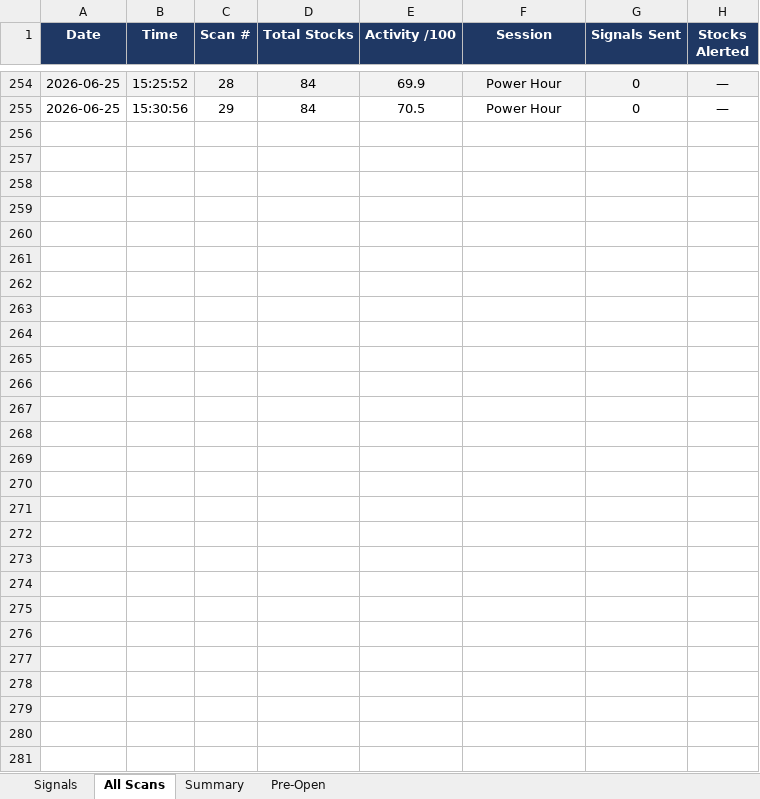
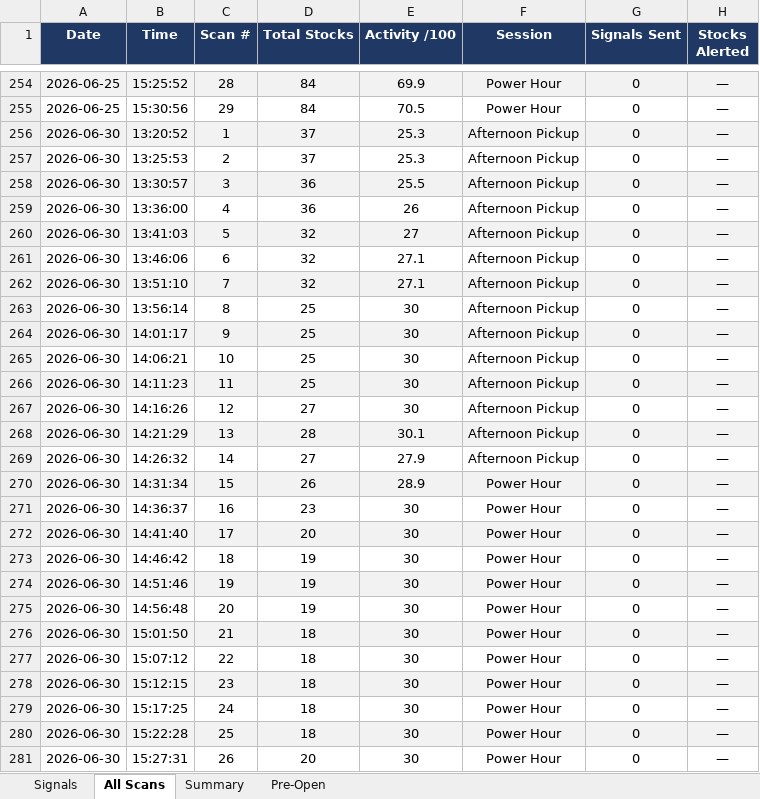
Before and after one commit to mithstrader/botnsestock, an Excel workbook: logs/NSE_Bot_Master.xlsx, sheet All Scans, drawn as a sheet; only a part is shown, gaps mark what is left out; values as stored, in another font and other column widths than the file's, no borders; the diff names each change by its address in the sheet, - before the commit and + after, or states it on an @@ line.

Commit message:
logs: update NSE signals 2026-06-30

```diff
--- a/logs/NSE_Bot_Master.xlsx (sheet All Scans)
+++ b/logs/NSE_Bot_Master.xlsx (sheet All Scans)
+row 256: 2026-06-30 | 13:20:52 | 1 | 37 | 25.3 | Afternoon Pickup | 0 | —
+row 257: 2026-06-30 | 13:25:53 | 2 | 37 | 25.3 | Afternoon Pickup | 0 | —
+row 258: 2026-06-30 | 13:30:57 | 3 | 36 | 25.5 | Afternoon Pickup | 0 | —
+row 259: 2026-06-30 | 13:36:00 | 4 | 36 | 26 | Afternoon Pickup | 0 | —
+row 260: 2026-06-30 | 13:41:03 | 5 | 32 | 27 | Afternoon Pickup | 0 | —
+row 261: 2026-06-30 | 13:46:06 | 6 | 32 | 27.1 | Afternoon Pickup | 0 | —
+row 262: 2026-06-30 | 13:51:10 | 7 | 32 | 27.1 | Afternoon Pickup | 0 | —
+row 263: 2026-06-30 | 13:56:14 | 8 | 25 | 30 | Afternoon Pickup | 0 | —
+row 264: 2026-06-30 | 14:01:17 | 9 | 25 | 30 | Afternoon Pickup | 0 | —
+row 265: 2026-06-30 | 14:06:21 | 10 | 25 | 30 | Afternoon Pickup | 0 | —
+row 266: 2026-06-30 | 14:11:23 | 11 | 25 | 30 | Afternoon Pickup | 0 | —
+row 267: 2026-06-30 | 14:16:26 | 12 | 27 | 30 | Afternoon Pickup | 0 | —
+row 268: 2026-06-30 | 14:21:29 | 13 | 28 | 30.1 | Afternoon Pickup | 0 | —
+row 269: 2026-06-30 | 14:26:32 | 14 | 27 | 27.9 | Afternoon Pickup | 0 | —
+row 270: 2026-06-30 | 14:31:34 | 15 | 26 | 28.9 | Power Hour | 0 | —
+row 271: 2026-06-30 | 14:36:37 | 16 | 23 | 30 | Power Hour | 0 | —
+row 272: 2026-06-30 | 14:41:40 | 17 | 20 | 30 | Power Hour | 0 | —
+row 273: 2026-06-30 | 14:46:42 | 18 | 19 | 30 | Power Hour | 0 | —
+row 274: 2026-06-30 | 14:51:46 | 19 | 19 | 30 | Power Hour | 0 | —
+row 275: 2026-06-30 | 14:56:48 | 20 | 19 | 30 | Power Hour | 0 | —
+row 276: 2026-06-30 | 15:01:50 | 21 | 18 | 30 | Power Hour | 0 | —
+row 277: 2026-06-30 | 15:07:12 | 22 | 18 | 30 | Power Hour | 0 | —
+row 278: 2026-06-30 | 15:12:15 | 23 | 18 | 30 | Power Hour | 0 | —
+row 279: 2026-06-30 | 15:17:25 | 24 | 18 | 30 | Power Hour | 0 | —
+row 280: 2026-06-30 | 15:22:28 | 25 | 18 | 30 | Power Hour | 0 | —
+row 281: 2026-06-30 | 15:27:31 | 26 | 20 | 30 | Power Hour | 0 | —
```
Also changed, not shown: sheet Summary, sheet Signals.
